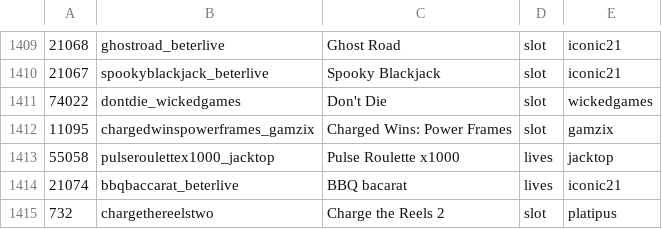
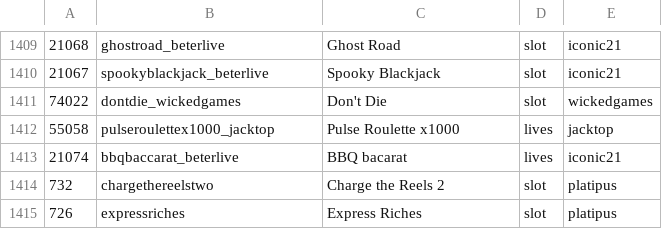
Before and after one commit to tecnodata2015/slots, a CSV file: platipus.csv, drawn as a sheet; only a part is shown, gaps mark what is left out; the shorter side is filled out with more unchanged rows.

Commit message:
ff

```diff
--- a/platipus.csv
+++ b/platipus.csv
@@ -1411,3 +1411,2 @@
 74022,dontdie_wickedgames,Don't Die,slot,wickedgames
-11095,chargedwinspowerframes_gamzix,Charged Wins: Power Frames,slot,gamzix
 55058,pulseroulettex1000_jacktop,Pulse Roulette x1000,lives,jacktop
```
